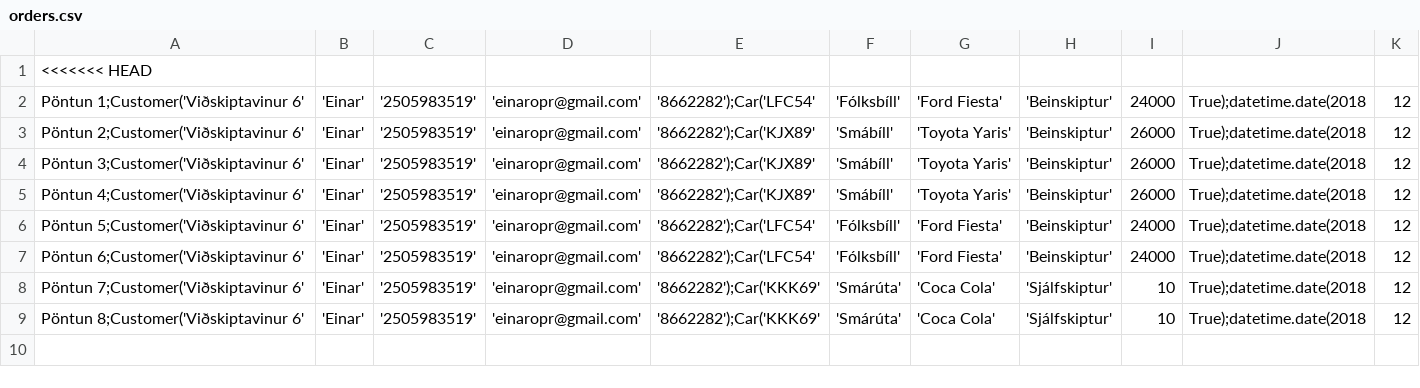
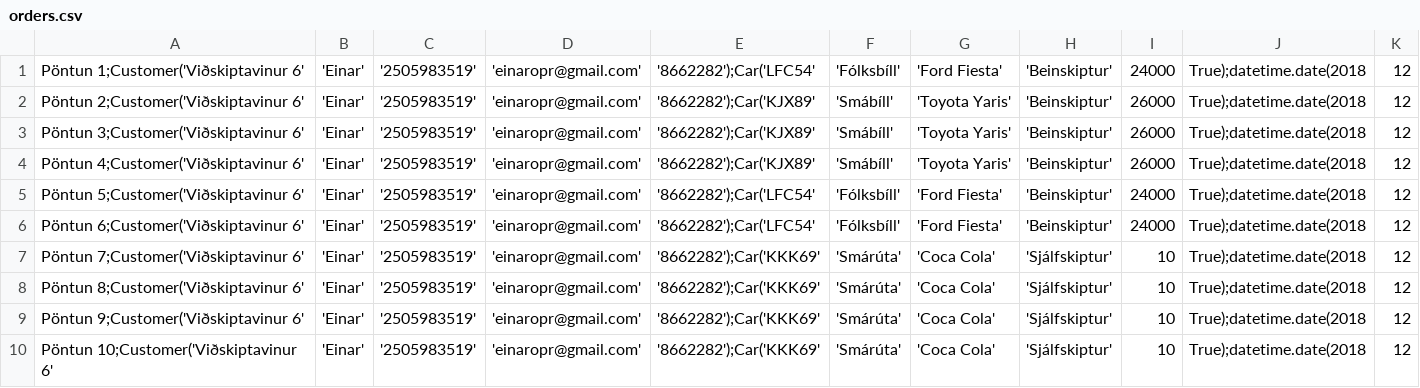
Before and after one commit to einaroddurpall/vln1, a CSV file: data/orders.csv, drawn as a sheet; only a part is shown; removed rows and columns are numbered as before the commit, all else as after; rows hold the shown columns only; the diff names each change by its address in the sheet, - before the commit and + after, or states it on an @@ line.

```diff
--- a/data/orders.csv
+++ b/data/orders.csv
-row 1: <<<<<<< HEAD
+row 9: Pöntun 9;Customer('Viðskiptavinur 6' | 'Einar' | '2505983519' | 'einaropr@gmail.com' | '8662282');Car('KKK69' | 'Smárúta' | 'Coca Cola' | 'Sjálfskiptur' | 10 | True);datetime.date(2018 | 12
+row 10: Pöntun 10;Customer('Viðskiptavinur 6' | 'Einar' | '2505983519' | 'einaropr@gmail.com' | '8662282');Car('KKK69' | 'Smárúta' | 'Coca Cola' | 'Sjálfskiptur' | 10 | True);datetime.date(2018 | 12
```
Also changed, not shown: 5 other files.
